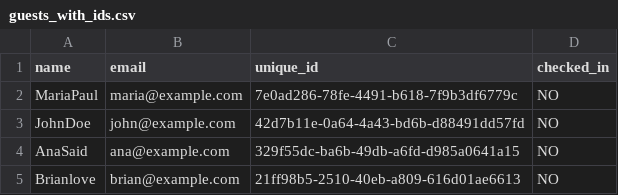
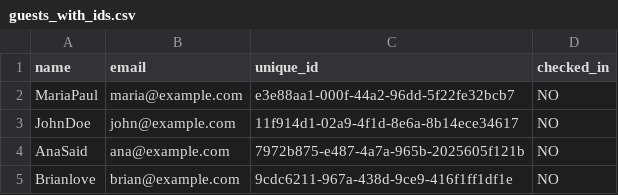
Before and after one commit to brian123love/wedding-qr-system, a CSV file: guests_with_ids.csv, drawn as a sheet.

Commit message:
Update guests_with_ids.csv
changed

```diff
--- a/guests_with_ids.csv
+++ b/guests_with_ids.csv
@@ -1,5 +1,5 @@
 name,email,unique_id,checked_in
-MariaPaul,maria@example.com,7e0ad286-78fe-4491-b618-7f9b3df6779c,NO
-JohnDoe,john@example.com,42d7b11e-0a64-4a43-bd6b-d88491dd57fd,NO
-AnaSaid,ana@example.com,329f55dc-ba6b-49db-a6fd-d985a0641a15,NO
-Brianlove,brian@example.com,21ff98b5-2510-40eb-a809-616d01ae6613,NO
+MariaPaul,maria@example.com,e3e88aa1-000f-44a2-96dd-5f22fe32bcb7,NO
+JohnDoe,john@example.com,11f914d1-02a9-4f1d-8e6a-8b14ece34617,NO
+AnaSaid,ana@example.com,7972b875-e487-4a7a-965b-2025605f121b,NO
+Brianlove,brian@example.com,9cdc6211-967a-438d-9ce9-416f1ff1df1e,NO
```
